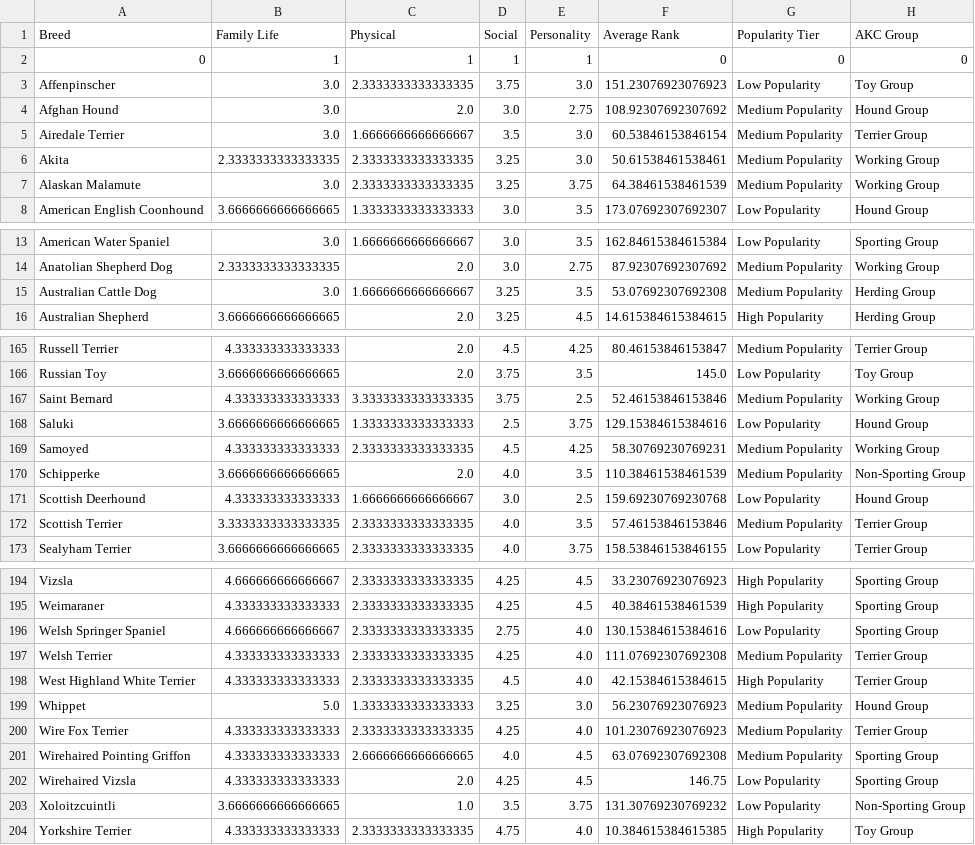
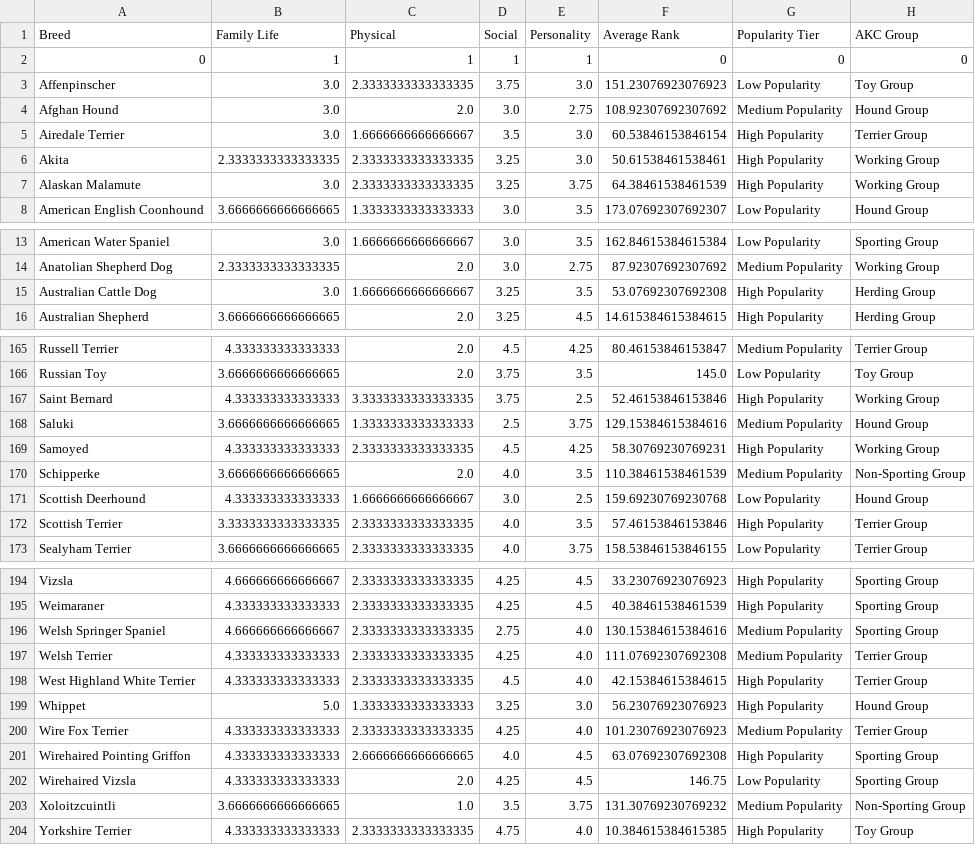
Before and after one commit to summerortega/CSC466_FinalProject, a CSV file: data/processed/breed_clustering_avg.csv, drawn as a sheet; only a part is shown, gaps mark what is left out; the diff covers the shown part only.

Commit message:
fixed bins to be more even and clustering package

```diff
--- a/data/processed/breed_clustering_avg.csv
+++ b/data/processed/breed_clustering_avg.csv
@@ -4,5 +4,5 @@ Affenpinscher,3.0,2.3333333333333335,3.75,3.0,151.23076923076923,Low Popularity,
 Afghan Hound,3.0,2.0,3.0,2.75,108.92307692307692,Medium Popularity,Hound Group
-Airedale Terrier,3.0,1.6666666666666667,3.5,3.0,60.53846153846154,Medium Popularity,Terrier Group
-Akita,2.3333333333333335,2.3333333333333335,3.25,3.0,50.61538461538461,Medium Popularity,Working Group
-Alaskan Malamute,3.0,2.3333333333333335,3.25,3.75,64.38461538461539,Medium Popularity,Working Group
+Airedale Terrier,3.0,1.6666666666666667,3.5,3.0,60.53846153846154,High Popularity,Terrier Group
+Akita,2.3333333333333335,2.3333333333333335,3.25,3.0,50.61538461538461,High Popularity,Working Group
+Alaskan Malamute,3.0,2.3333333333333335,3.25,3.75,64.38461538461539,High Popularity,Working Group
 American English Coonhound,3.6666666666666665,1.3333333333333333,3.0,3.5,173.07692307692307,Low Popularity,Hound Group
@@ -14,3 +14,3 @@ American Water Spaniel,3.0,1.6666666666666667,3.0,3.5,162.84615384615384,Low Pop
 Anatolian Shepherd Dog,2.3333333333333335,2.0,3.0,2.75,87.92307692307692,Medium Popularity,Working Group
-Australian Cattle Dog,3.0,1.6666666666666667,3.25,3.5,53.07692307692308,Medium Popularity,Herding Group
+Australian Cattle Dog,3.0,1.6666666666666667,3.25,3.5,53.07692307692308,High Popularity,Herding Group
 Australian Shepherd,3.6666666666666665,2.0,3.25,4.5,14.615384615384615,High Popularity,Herding Group
@@ -166,8 +166,8 @@ Russell Terrier,4.333333333333333,2.0,4.5,4.25,80.46153846153847,Medium Populari
 Russian Toy,3.6666666666666665,2.0,3.75,3.5,145.0,Low Popularity,Toy Group
-Saint Bernard,4.333333333333333,3.3333333333333335,3.75,2.5,52.46153846153846,Medium Popularity,Working Group
-Saluki,3.6666666666666665,1.3333333333333333,2.5,3.75,129.15384615384616,Low Popularity,Hound Group
-Samoyed,4.333333333333333,2.3333333333333335,4.5,4.25,58.30769230769231,Medium Popularity,Working Group
+Saint Bernard,4.333333333333333,3.3333333333333335,3.75,2.5,52.46153846153846,High Popularity,Working Group
+Saluki,3.6666666666666665,1.3333333333333333,2.5,3.75,129.15384615384616,Medium Popularity,Hound Group
+Samoyed,4.333333333333333,2.3333333333333335,4.5,4.25,58.30769230769231,High Popularity,Working Group
 Schipperke,3.6666666666666665,2.0,4.0,3.5,110.38461538461539,Medium Popularity,Non-Sporting Group
 Scottish Deerhound,4.333333333333333,1.6666666666666667,3.0,2.5,159.69230769230768,Low Popularity,Hound Group
-Scottish Terrier,3.3333333333333335,2.3333333333333335,4.0,3.5,57.46153846153846,Medium Popularity,Terrier Group
+Scottish Terrier,3.3333333333333335,2.3333333333333335,4.0,3.5,57.46153846153846,High Popularity,Terrier Group
 Sealyham Terrier,3.6666666666666665,2.3333333333333335,4.0,3.75,158.53846153846155,Low Popularity,Terrier Group
@@ -195,10 +195,10 @@ Vizsla,4.666666666666667,2.3333333333333335,4.25,4.5,33.23076923076923,High Popu
 Weimaraner,4.333333333333333,2.3333333333333335,4.25,4.5,40.38461538461539,High Popularity,Sporting Group
-Welsh Springer Spaniel,4.666666666666667,2.3333333333333335,2.75,4.0,130.15384615384616,Low Popularity,Sporting Group
+Welsh Springer Spaniel,4.666666666666667,2.3333333333333335,2.75,4.0,130.15384615384616,Medium Popularity,Sporting Group
 Welsh Terrier,4.333333333333333,2.3333333333333335,4.25,4.0,111.07692307692308,Medium Popularity,Terrier Group
 West Highland White Terrier,4.333333333333333,2.3333333333333335,4.5,4.0,42.15384615384615,High Popularity,Terrier Group
-Whippet,5.0,1.3333333333333333,3.25,3.0,56.23076923076923,Medium Popularity,Hound Group
+Whippet,5.0,1.3333333333333333,3.25,3.0,56.23076923076923,High Popularity,Hound Group
 Wire Fox Terrier,4.333333333333333,2.3333333333333335,4.25,4.0,101.23076923076923,Medium Popularity,Terrier Group
-Wirehaired Pointing Griffon,4.333333333333333,2.6666666666666665,4.0,4.5,63.07692307692308,Medium Popularity,Sporting Group
+Wirehaired Pointing Griffon,4.333333333333333,2.6666666666666665,4.0,4.5,63.07692307692308,High Popularity,Sporting Group
 Wirehaired Vizsla,4.333333333333333,2.0,4.25,4.5,146.75,Low Popularity,Sporting Group
-Xoloitzcuintli,3.6666666666666665,1.0,3.5,3.75,131.30769230769232,Low Popularity,Non-Sporting Group
+Xoloitzcuintli,3.6666666666666665,1.0,3.5,3.75,131.30769230769232,Medium Popularity,Non-Sporting Group
 Yorkshire Terrier,4.333333333333333,2.3333333333333335,4.75,4.0,10.384615384615385,High Popularity,Toy Group
```
Also changed, not shown: 15 edited cells elsewhere in this file, data/processed/breed_clustering_full.csv, 6 other files.
